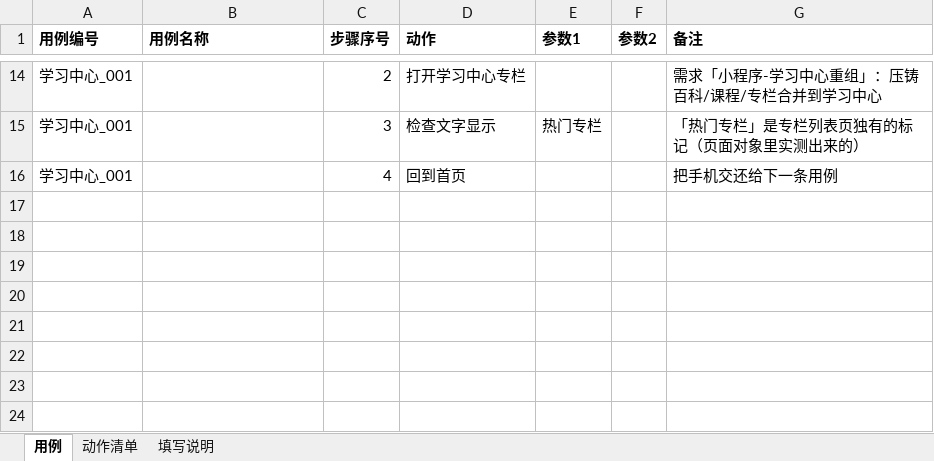
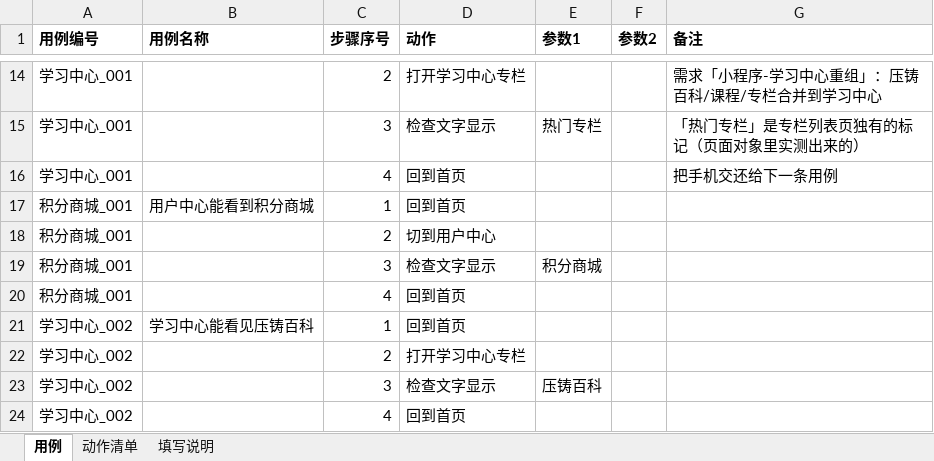
Before and after one commit to 1207328466-sys/Miniapp--gpt, an Excel workbook: cases/用例表.xlsx, sheet 用例, drawn as a sheet; only a part is shown, gaps mark what is left out; values as stored, in another font and other column widths than the file's, no borders; the diff names each change by its address in the sheet, - before the commit and + after, or states it on an @@ line.

Commit message:
fix(首页筛选tab): 「回到首页」归位到「最新提问」+ 表格动作列下拉框
owner 反馈：回到首页后筛选 tab 一直停在「我的关注」，应该是「最新提问」。
两条原因叠加：① 小程序会记住上次选中的 tab；② 我们自己弄脏的 ——
「检查活动入口」会把 4 个 tab 逐个点一遍，最后停在「我的关注」，
而当时的「回到首页」只保证"在信息流上"、没规定 tab。

判据怎么来的（关键：没有 class 可用）
- 新增只读探针 test_case/diagnostic/probe_feed_tabs.js：打印 4 个 tab 状态 -> 点一下
  「最新提问」-> 再打印 -> 列出变化的字段。实测：选中 = rgba(0,0,0,0.88) + weight 500；
  未选中 = rgba(0,0,0,0.48) + weight 400（两次快照里两个 tab 的值正好互换）
- 探针还暴露：同名元素满页都是（「推荐」点完后命中 6 个，多出来的是白色 9px 角标），
  所以读状态必须先锁定"同时含 4 个 tab 文案的最内层容器"

改动
- qa_page.js：新增 readFeedTabs / activeFeedTab / switchToFeedTab（点完**等到真的变成
  0.88/500** 才算成功，超时直接报错，报错里带四个 tab 的原始值）
- ensureOnHomeFeed 收尾归位到「最新提问」；assertActivityBlockInAllFeedTabs 跑完自己还回来
  （归位失败只提示，不影响本次断言结论）
- 新增 test_case/diagnostic/set_feed_tab.js（把 tab 切到指定那个，准备现场/验收用）
- tools/export_cases.py：新增 --dropdown，给现有表格补「动作」列下拉框 + 步骤序号正整数校验
  （不改任何已填内容；新模板自带）
- 文档：踩坑记录坑 18、环境与目标小程序 4.5、手册与交接文档的口径

验证
- 正向：tab 先切到「我的关注」-> 跑以「回到首页」开头的用例 -> 日志「已切到筛选 tab
  「最新提问」」，跑完用 --read 探针确认；同一条用例第二次调用打印「已选中…无需切换（幂等）」
- 反向：阈值临时改坏 0.8->0.99 -> 立刻红，报错带出四个 tab 实测值（证明校验不是摆设）
- 顺带：owner 新写的 积分商城_001 / 学习中心_002 两条用例已入表并真机跑通

```diff
--- a/cases/用例表.xlsx (sheet 用例)
+++ b/cases/用例表.xlsx (sheet 用例)
+row 17: 积分商城_001 | 用户中心能看到积分商城 | 1 | 回到首页
+row 18: 积分商城_001 |  | 2 | 切到用户中心
+row 19: 积分商城_001 |  | 3 | 检查文字显示 | 积分商城
+row 20: 积分商城_001 |  | 4 | 回到首页
+row 21: 学习中心_002 | 学习中心能看见压铸百科 | 1 | 回到首页
+row 22: 学习中心_002 |  | 2 | 打开学习中心专栏
+row 23: 学习中心_002 |  | 3 | 检查文字显示 | 压铸百科
+row 24: 学习中心_002 |  | 4 | 回到首页
```
Also changed, not shown: 10 other files.
